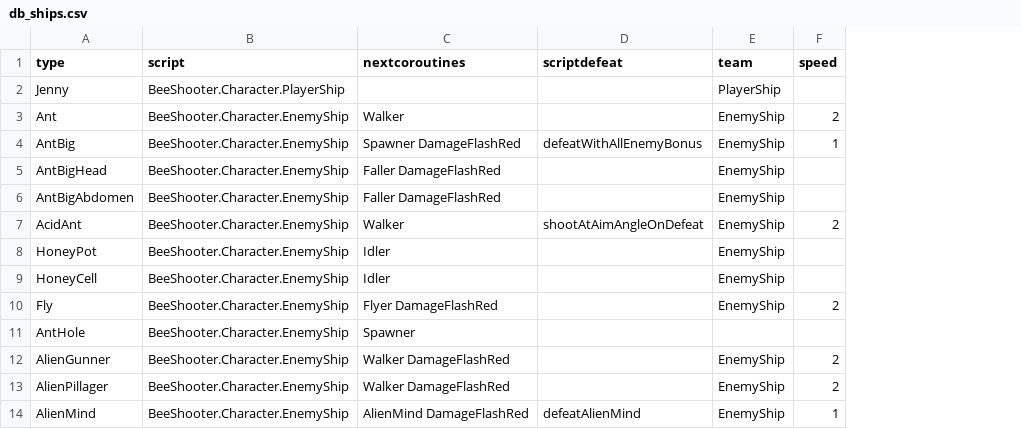
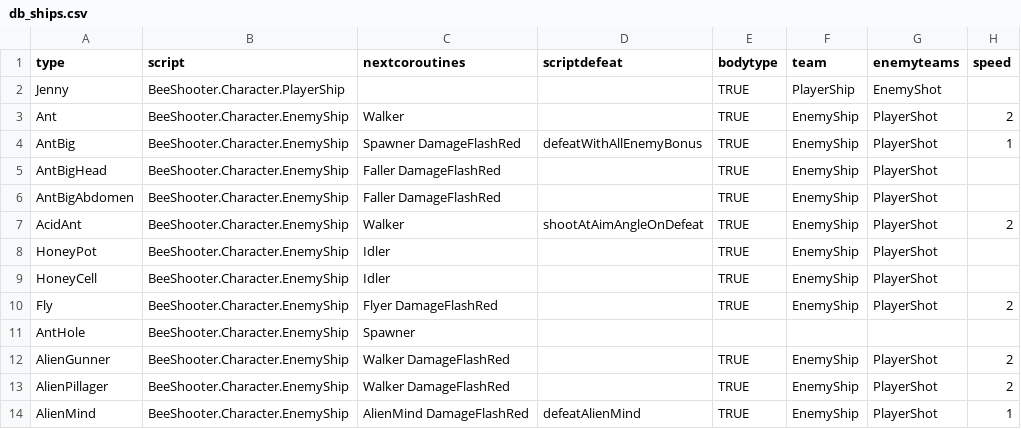
Before and after one commit to IoriBranford/beeshooter, a CSV file: game/data/db_ships.csv, drawn as a sheet; only a part is shown; the diff names each change by its address in the sheet, - before the commit and + after, or states it on an @@ line.

Commit message:
Add necessary data for using HC.

```diff
--- a/game/data/db_ships.csv
+++ b/game/data/db_ships.csv
+column E (bodytype), rows 2-14: TRUE | TRUE | TRUE | TRUE | TRUE | TRUE | TRUE | TRUE | TRUE |  | TRUE | TRUE | TRUE
+column G (enemyteams), rows 2-14: EnemyShot | PlayerShot | PlayerShot | PlayerShot | PlayerShot | PlayerShot | PlayerShot | PlayerShot | PlayerShot |  | PlayerShot | PlayerShot | PlayerShot
```
Also changed, not shown: game/data/db_bullets.csv, 2 other files.
